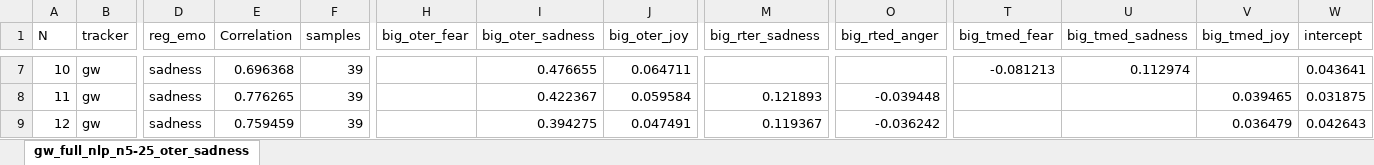
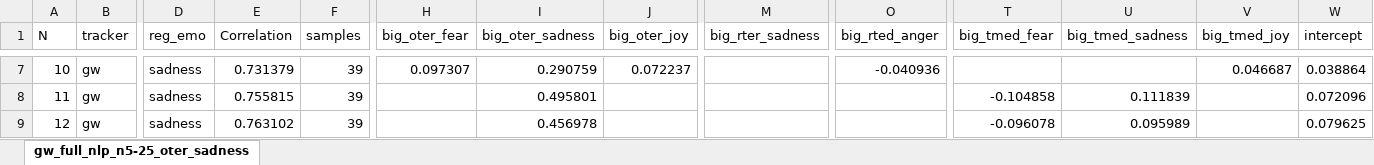
Before and after one commit to dendrown/say_sila, an Excel workbook: docs/influence/auto/sadness/gw_full_nlp_n5-25_oter_sadness.xlsx, sheet gw_full_nlp_n5-25_oter_sadness, drawn as a sheet; only a part is shown, gaps mark what is left out; values as stored, in another font and other column widths than the file's, no cell formats; the diff covers the shown part only; the diff names each change by its address in the sheet, - before the commit and + after, or states it on an @@ line.

```diff
--- a/docs/influence/auto/sadness/gw_full_nlp_n5-25_oter_sadness.xlsx (sheet gw_full_nlp_n5-25_oter_sadness)
+++ b/docs/influence/auto/sadness/gw_full_nlp_n5-25_oter_sadness.xlsx (sheet gw_full_nlp_n5-25_oter_sadness)
-E7 (Correlation): 0.696368
+E7 (Correlation): 0.731379
-H7 (big_oter_fear): (empty)
+H7 (big_oter_fear): 0.097307
-I7 (big_oter_sadness): 0.476655
+I7 (big_oter_sadness): 0.290759
-J7 (big_oter_joy): 0.064711
+J7 (big_oter_joy): 0.072237
-O7 (big_rted_anger): (empty)
+O7 (big_rted_anger): -0.040936
-T7 (big_tmed_fear): -0.081213
+T7 (big_tmed_fear): (empty)
-U7 (big_tmed_sadness): 0.112974
+U7 (big_tmed_sadness): (empty)
-V7 (big_tmed_joy): (empty)
+V7 (big_tmed_joy): 0.046687
-W7 (intercept): 0.043641
+W7 (intercept): 0.038864
-E8 (Correlation): 0.776265
+E8 (Correlation): 0.755815
-I8 (big_oter_sadness): 0.422367
+I8 (big_oter_sadness): 0.495801
-J8 (big_oter_joy): 0.059584
+J8 (big_oter_joy): (empty)
-M8 (big_rter_sadness): 0.121893
+M8 (big_rter_sadness): (empty)
-O8 (big_rted_anger): -0.039448
+O8 (big_rted_anger): (empty)
-T8 (big_tmed_fear): (empty)
+T8 (big_tmed_fear): -0.104858
-U8 (big_tmed_sadness): (empty)
+U8 (big_tmed_sadness): 0.111839
-V8 (big_tmed_joy): 0.039465
+V8 (big_tmed_joy): (empty)
-W8 (intercept): 0.031875
+W8 (intercept): 0.072096
-E9 (Correlation): 0.759459
+E9 (Correlation): 0.763102
-I9 (big_oter_sadness): 0.394275
+I9 (big_oter_sadness): 0.456978
-J9 (big_oter_joy): 0.047491
+J9 (big_oter_joy): (empty)
-M9 (big_rter_sadness): 0.119367
+M9 (big_rter_sadness): (empty)
-O9 (big_rted_anger): -0.036242
+O9 (big_rted_anger): (empty)
-T9 (big_tmed_fear): (empty)
+T9 (big_tmed_fear): -0.096078
-U9 (big_tmed_sadness): (empty)
+U9 (big_tmed_sadness): 0.095989
-V9 (big_tmed_joy): 0.036479
+V9 (big_tmed_joy): (empty)
-W9 (intercept): 0.042643
+W9 (intercept): 0.079625
```
Also changed, not shown: 116 edited cells elsewhere in this sheet, cell formats, docs/influence/auto/anger/gw_full_nlp_n5-25_oter_anger.xlsx, docs/influence/auto/anger/gw_full_nlp_n5-25_oter_anger_NN.xlsx, 3 other files.
